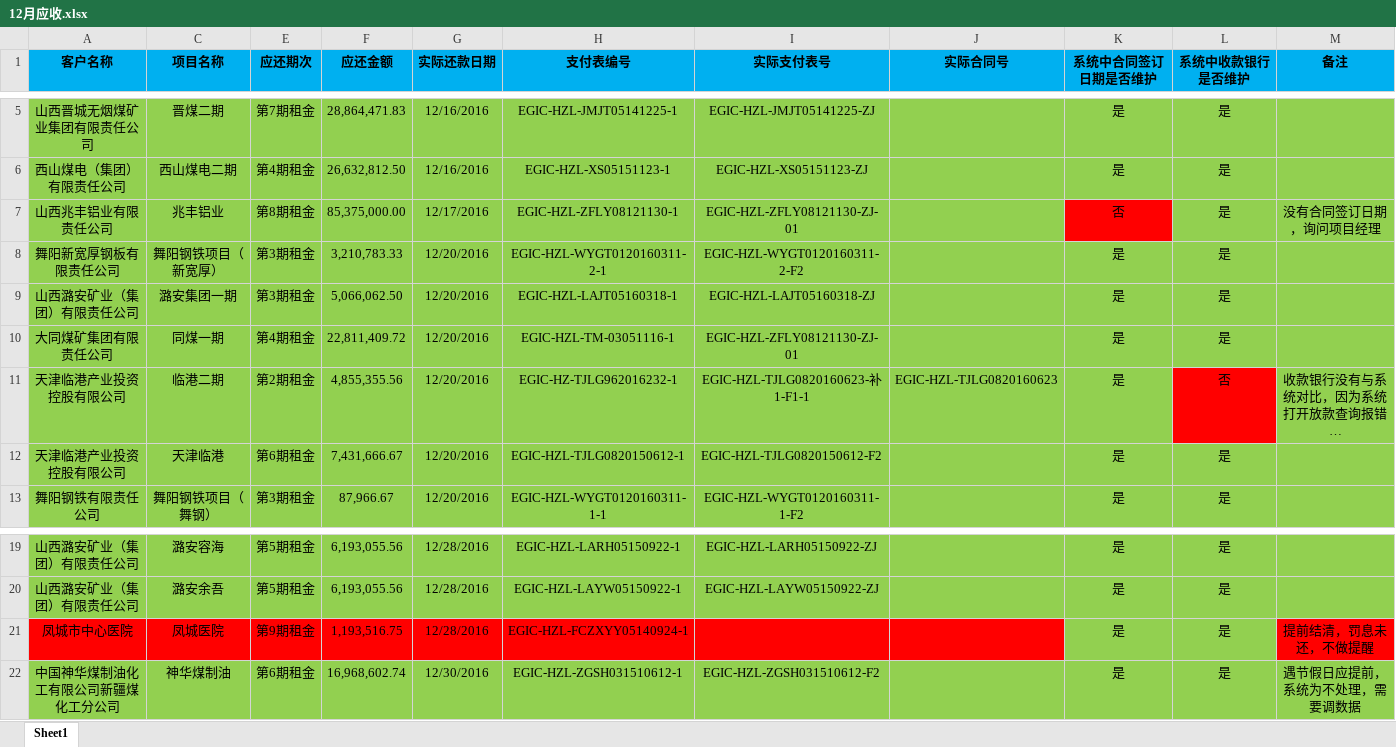
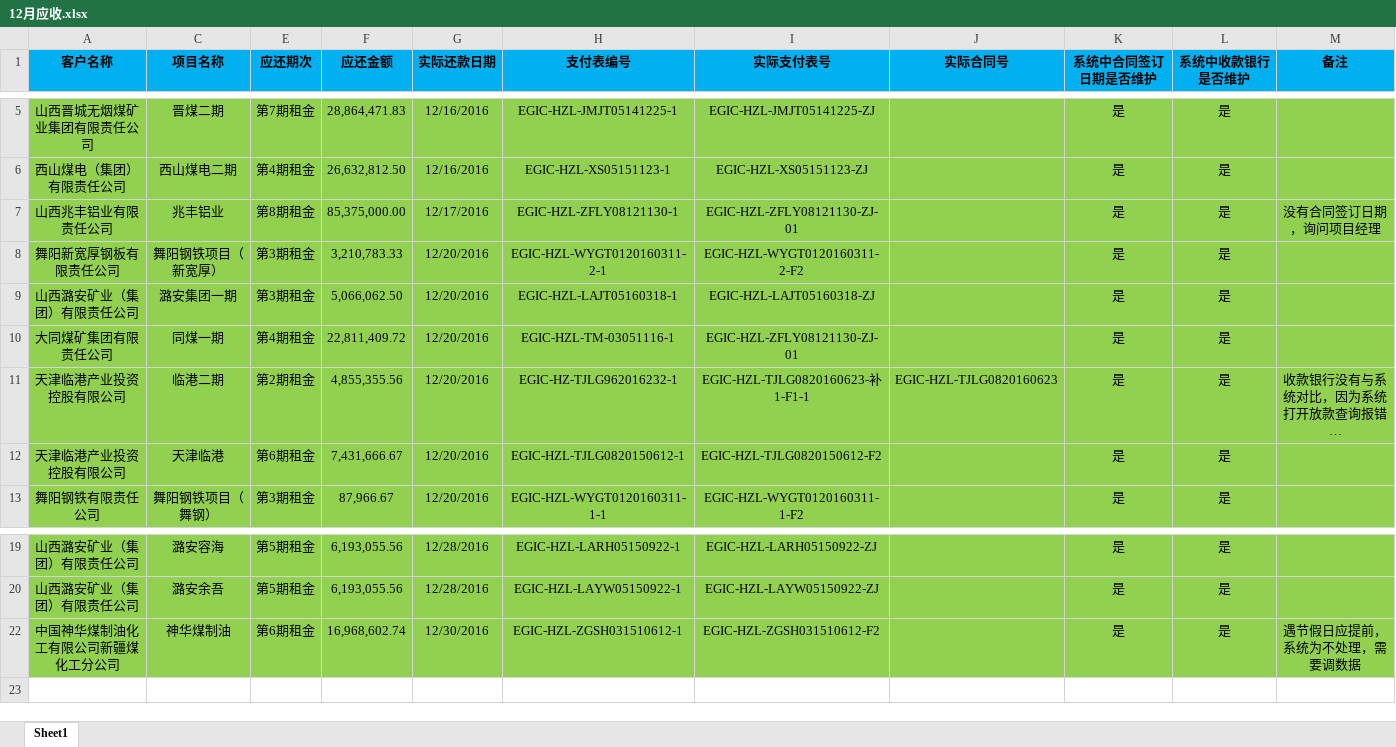
Before and after one commit to fuyulong/HJZL, an Excel workbook: 租金通知书/2016-12/12月应收.xlsx, sheet Sheet1, drawn as a sheet; only a part is shown, gaps mark what is left out; long unchanged cells end in …; values as stored, in another font and other column widths than the file's, no borders; the diff names each change by its address in the sheet, - before the commit and + after, or states it on an @@ line.

```diff
--- a/租金通知书/2016-12/12月应收.xlsx (sheet Sheet1)
+++ b/租金通知书/2016-12/12月应收.xlsx (sheet Sheet1)
-K7 (系统中合同签订日期是否维护): 否
+K7 (系统中合同签订日期是否维护): 是
-K7 fill: #FF0000
+K7 fill: #92D050
-L11 (系统中收款银行是否维护): 否
+L11 (系统中收款银行是否维护): 是
-L11 fill: #FF0000
+L11 fill: #92D050
@@ row 21 hidden: 凤城市中心医院 | 凤城医院 | 第9期租金 | 1,193,516.75 | 12/28/2016 | EGIC-HZL-FCZXYY05140924-1 |  |  | 是 | 是 | 提前结清，罚息未还，不做提醒 @@
```
Also changed, not shown: 38 other files.
